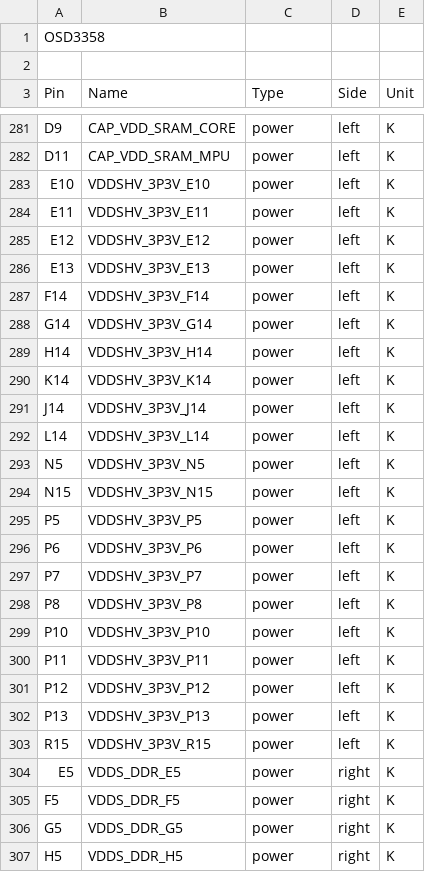
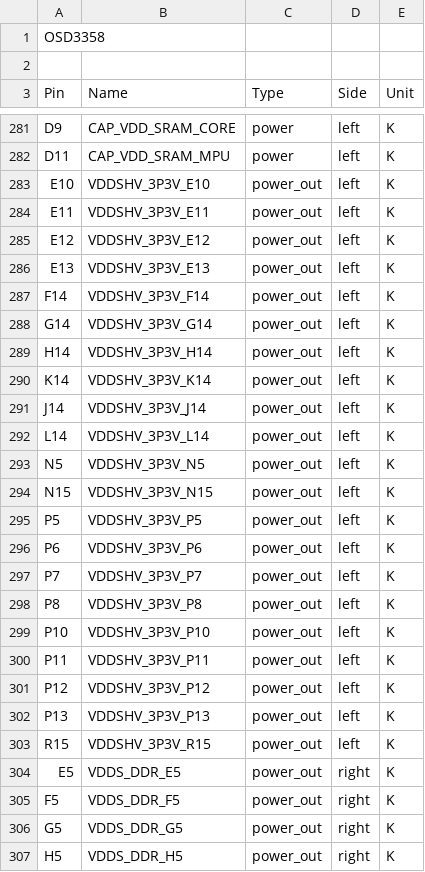
Before and after one commit to graycatlabs/OSD335x-KiCad, a CSV file: OSD3358-kipart.csv, drawn as a sheet; only a part is shown, gaps mark what is left out; the diff covers the shown part only.

Commit message:
changed power outputs to 'power_out' - someone should double check these...

```diff
--- a/OSD3358-kipart.csv
+++ b/OSD3358-kipart.csv
@@ -282,26 +282,26 @@ D9,CAP_VDD_SRAM_CORE,power,left,K
 D11,CAP_VDD_SRAM_MPU,power,left,K
-E10,VDDSHV_3P3V_E10,power,left,K
-E11,VDDSHV_3P3V_E11,power,left,K
-E12,VDDSHV_3P3V_E12,power,left,K
-E13,VDDSHV_3P3V_E13,power,left,K
-F14,VDDSHV_3P3V_F14,power,left,K
-G14,VDDSHV_3P3V_G14,power,left,K
-H14,VDDSHV_3P3V_H14,power,left,K
-K14,VDDSHV_3P3V_K14,power,left,K
-J14,VDDSHV_3P3V_J14,power,left,K
-L14,VDDSHV_3P3V_L14,power,left,K
-N5,VDDSHV_3P3V_N5,power,left,K
-N15,VDDSHV_3P3V_N15,power,left,K
-P5,VDDSHV_3P3V_P5,power,left,K
-P6,VDDSHV_3P3V_P6,power,left,K
-P7,VDDSHV_3P3V_P7,power,left,K
-P8,VDDSHV_3P3V_P8,power,left,K
-P10,VDDSHV_3P3V_P10,power,left,K
-P11,VDDSHV_3P3V_P11,power,left,K
-P12,VDDSHV_3P3V_P12,power,left,K
-P13,VDDSHV_3P3V_P13,power,left,K
-R15,VDDSHV_3P3V_R15,power,left,K
-E5,VDDS_DDR_E5,power,right,K
-F5,VDDS_DDR_F5,power,right,K
-G5,VDDS_DDR_G5,power,right,K
-H5,VDDS_DDR_H5,power,right,K
+E10,VDDSHV_3P3V_E10,power_out,left,K
+E11,VDDSHV_3P3V_E11,power_out,left,K
+E12,VDDSHV_3P3V_E12,power_out,left,K
+E13,VDDSHV_3P3V_E13,power_out,left,K
+F14,VDDSHV_3P3V_F14,power_out,left,K
+G14,VDDSHV_3P3V_G14,power_out,left,K
+H14,VDDSHV_3P3V_H14,power_out,left,K
+K14,VDDSHV_3P3V_K14,power_out,left,K
+J14,VDDSHV_3P3V_J14,power_out,left,K
+L14,VDDSHV_3P3V_L14,power_out,left,K
+N5,VDDSHV_3P3V_N5,power_out,left,K
+N15,VDDSHV_3P3V_N15,power_out,left,K
+P5,VDDSHV_3P3V_P5,power_out,left,K
+P6,VDDSHV_3P3V_P6,power_out,left,K
+P7,VDDSHV_3P3V_P7,power_out,left,K
+P8,VDDSHV_3P3V_P8,power_out,left,K
+P10,VDDSHV_3P3V_P10,power_out,left,K
+P11,VDDSHV_3P3V_P11,power_out,left,K
+P12,VDDSHV_3P3V_P12,power_out,left,K
+P13,VDDSHV_3P3V_P13,power_out,left,K
+R15,VDDSHV_3P3V_R15,power_out,left,K
+E5,VDDS_DDR_E5,power_out,right,K
+F5,VDDS_DDR_F5,power_out,right,K
+G5,VDDS_DDR_G5,power_out,right,K
+H5,VDDS_DDR_H5,power_out,right,K
```
Also changed, not shown: 54 edited cells elsewhere in this file, 1 other file.
